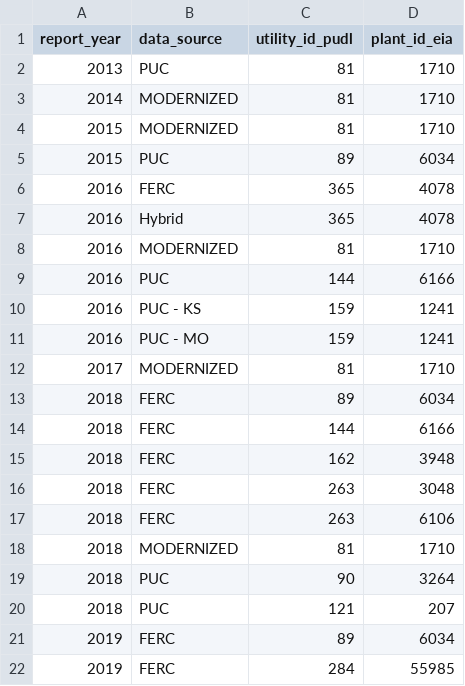
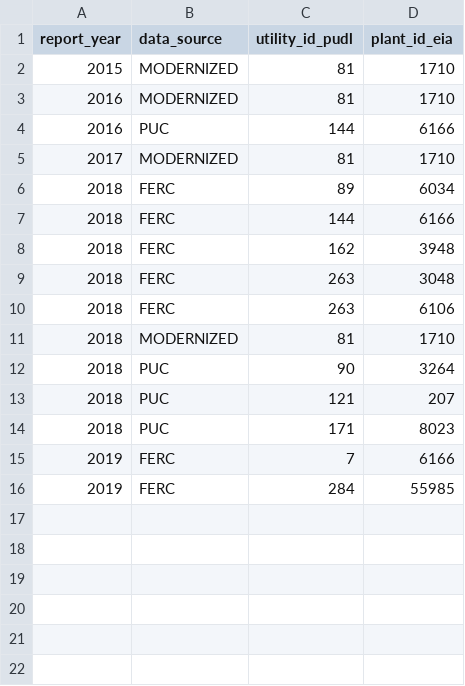
Before and after one commit to catalyst-cooperative/rmi-ferc1-eia, a CSV file: inputs/expected_errors/expected_errors_plant_balance_w_common_plants_deprish_to_eia_vs_deprish_to_ferc1.csv, drawn as a sheet.

```diff
--- a/inputs/expected_errors/expected_errors_plant_balance_w_common_plants_deprish_to_eia_vs_deprish_to_ferc1.csv
+++ b/inputs/expected_errors/expected_errors_plant_balance_w_common_plants_deprish_to_eia_vs_deprish_to_ferc1.csv
@@ -1,12 +1,5 @@
 report_year,data_source,utility_id_pudl,plant_id_eia
-2013,PUC,81,1710
-2014,MODERNIZED,81,1710
 2015,MODERNIZED,81,1710
-2015,PUC,89,6034
-2016,FERC,365,4078
-2016,Hybrid,365,4078
 2016,MODERNIZED,81,1710
 2016,PUC,144,6166
-2016,PUC - KS,159,1241
-2016,PUC - MO,159,1241
 2017,MODERNIZED,81,1710
@@ -20,3 +13,4 @@ report_year,data_source,utility_id_pudl,plant_id_eia
 2018,PUC,121,207
-2019,FERC,89,6034
+2018,PUC,171,8023
+2019,FERC,7,6166
 2019,FERC,284,55985
```
Also changed, not shown: inputs/expected_errors/expected_errors_capex_total_plants_ferc1_to_eia_vs_deprish_to_ferc1.csv, inputs/expected_errors/expected_errors_capex_total_utilities_ferc1_to_eia_vs_deprish_to_ferc1.csv, 2 other files.
